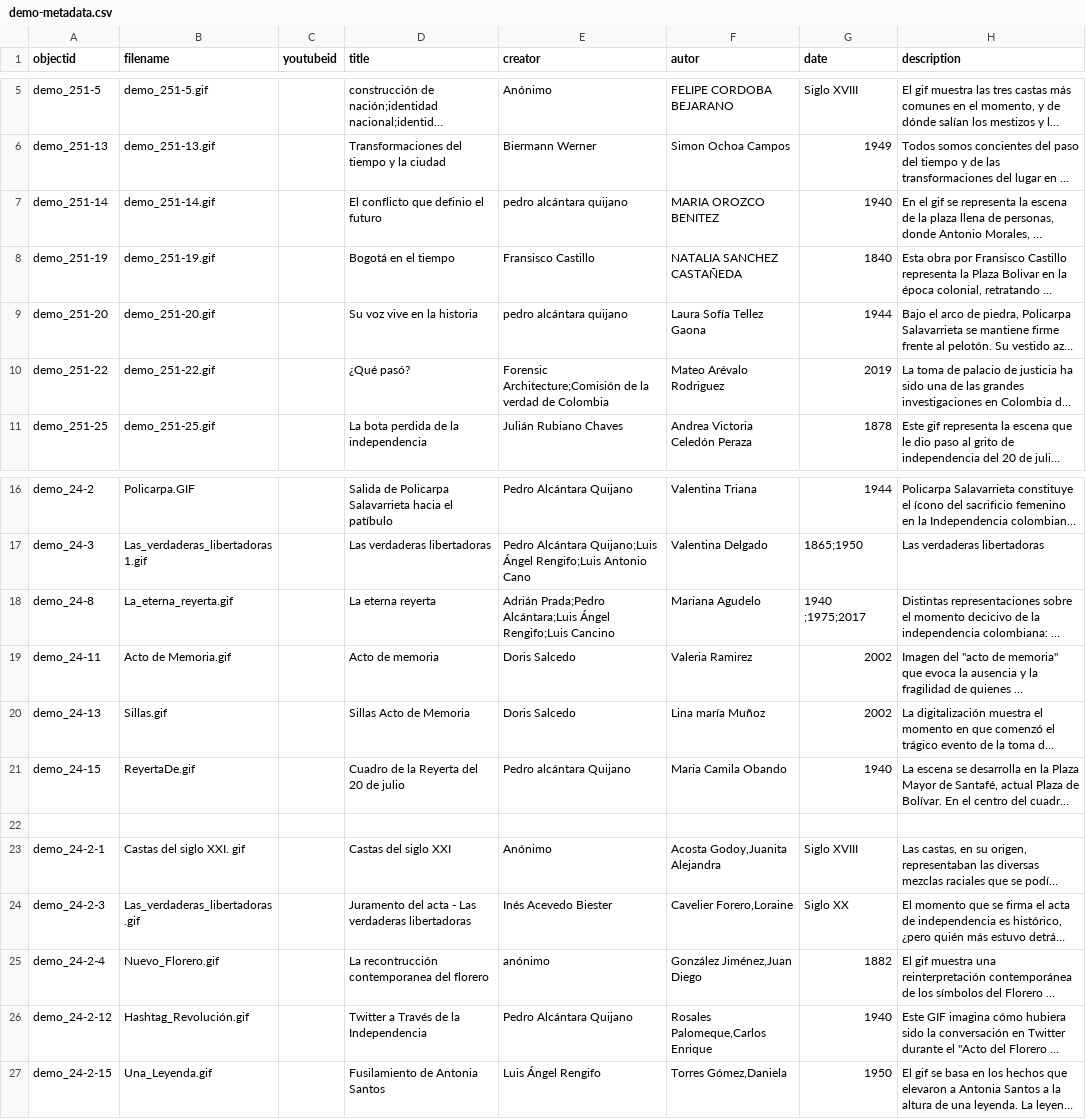
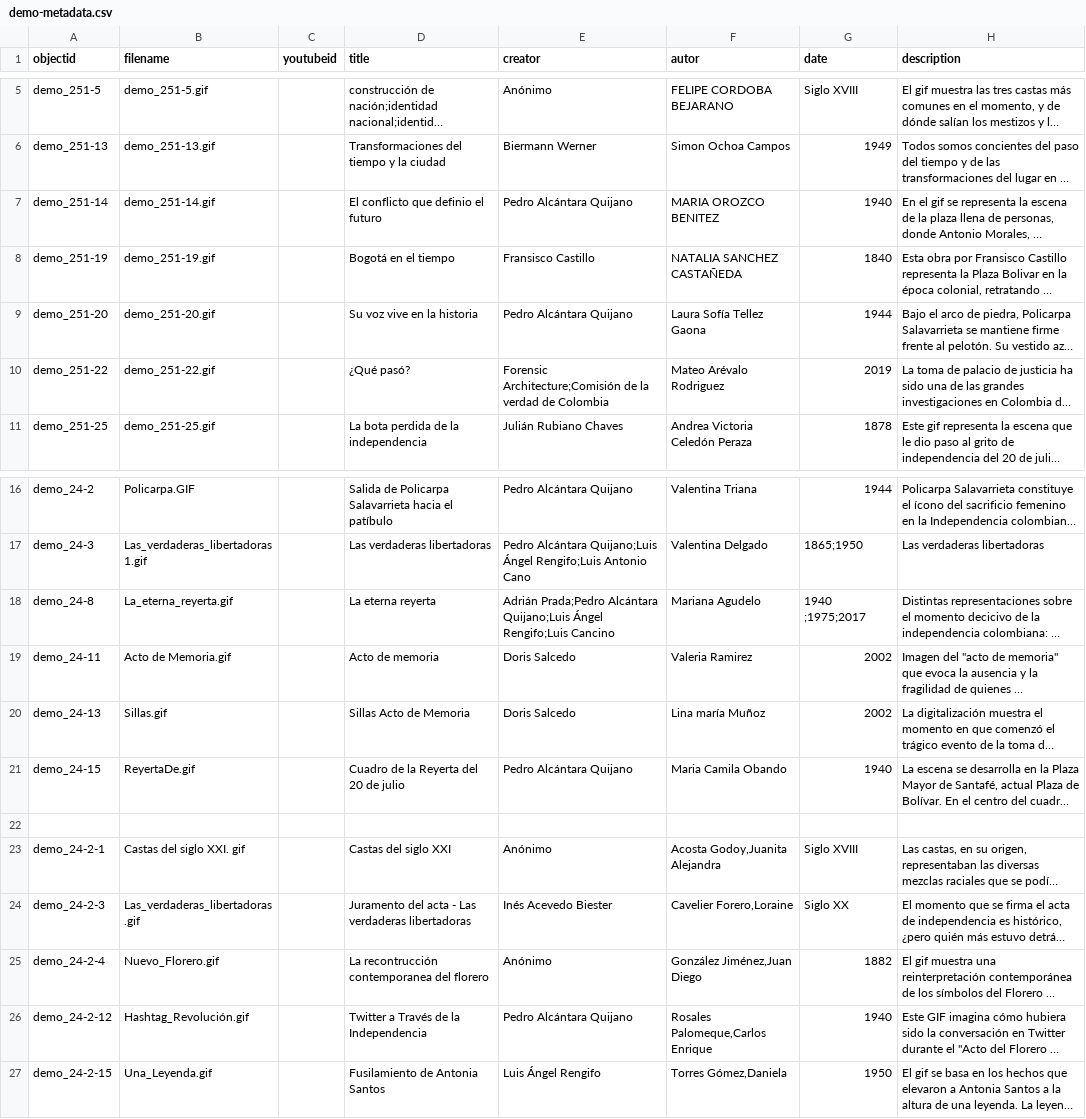
Before and after one commit to cdigitaljaveriana/museogif, a CSV file: _data/demo-metadata.csv, drawn as a sheet; only a part is shown, gaps mark what is left out; long unchanged cells end in …; the diff names each change by its address in the sheet, - before the commit and + after, or states it on an @@ line.

Commit message:
Update demo-metadata.csv

```diff
--- a/_data/demo-metadata.csv
+++ b/_data/demo-metadata.csv
-E7 (creator): pedro alcántara quijano
+E7 (creator): Pedro Alcántara Quijano
-E9 (creator): pedro alcántara quijano
+E9 (creator): Pedro Alcántara Quijano
-E18 (creator): Adrián Prada;Pedro Alcántara;Luis Ángel Rengifo;Luis…
+E18 (creator): Adrián Prada;Pedro Alcántara Quijano;Luis Ángel Rengifo;Luis…
-E21 (creator): Pedro alcántara Quijano
+E21 (creator): Pedro Alcántara Quijano
-E25 (creator): anónimo
+E25 (creator): Anónimo
```
